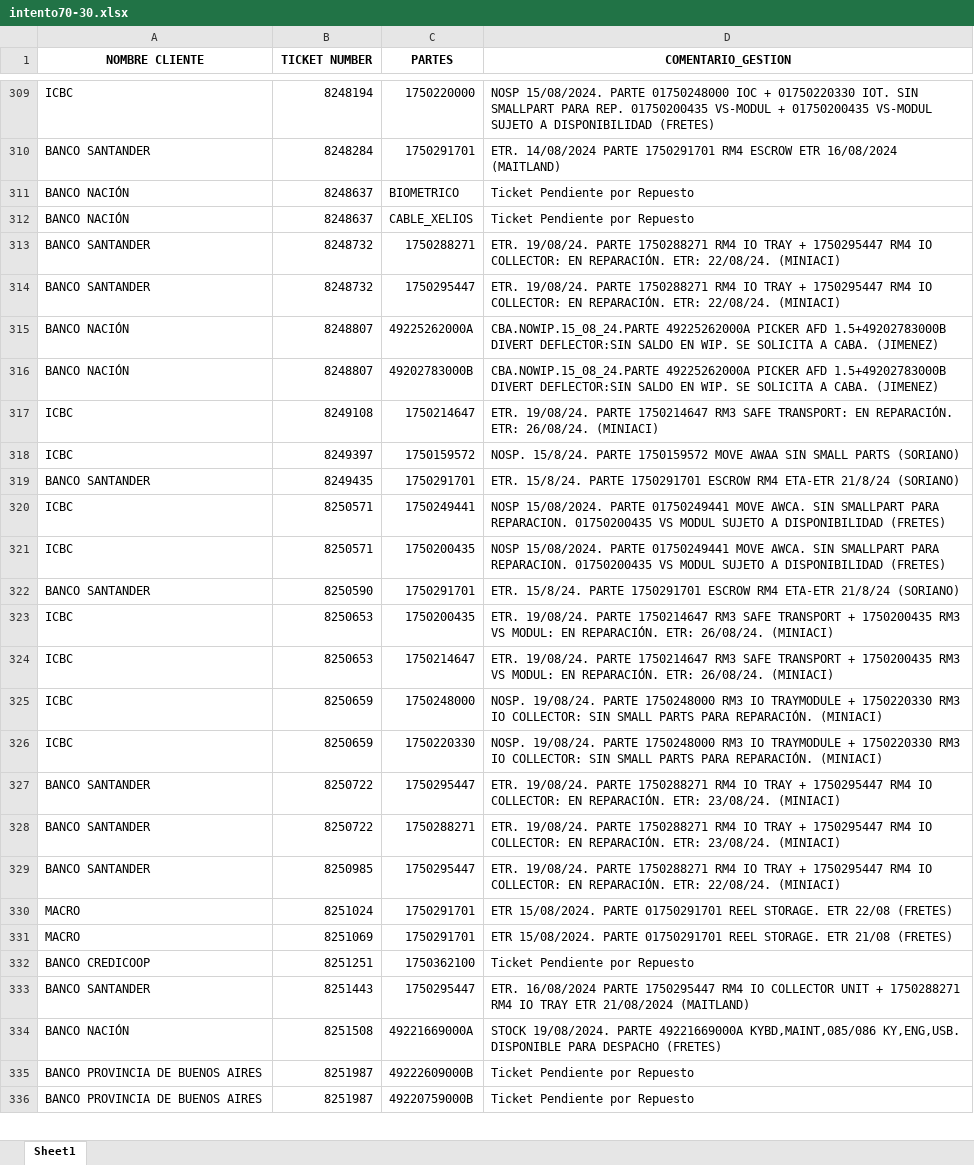
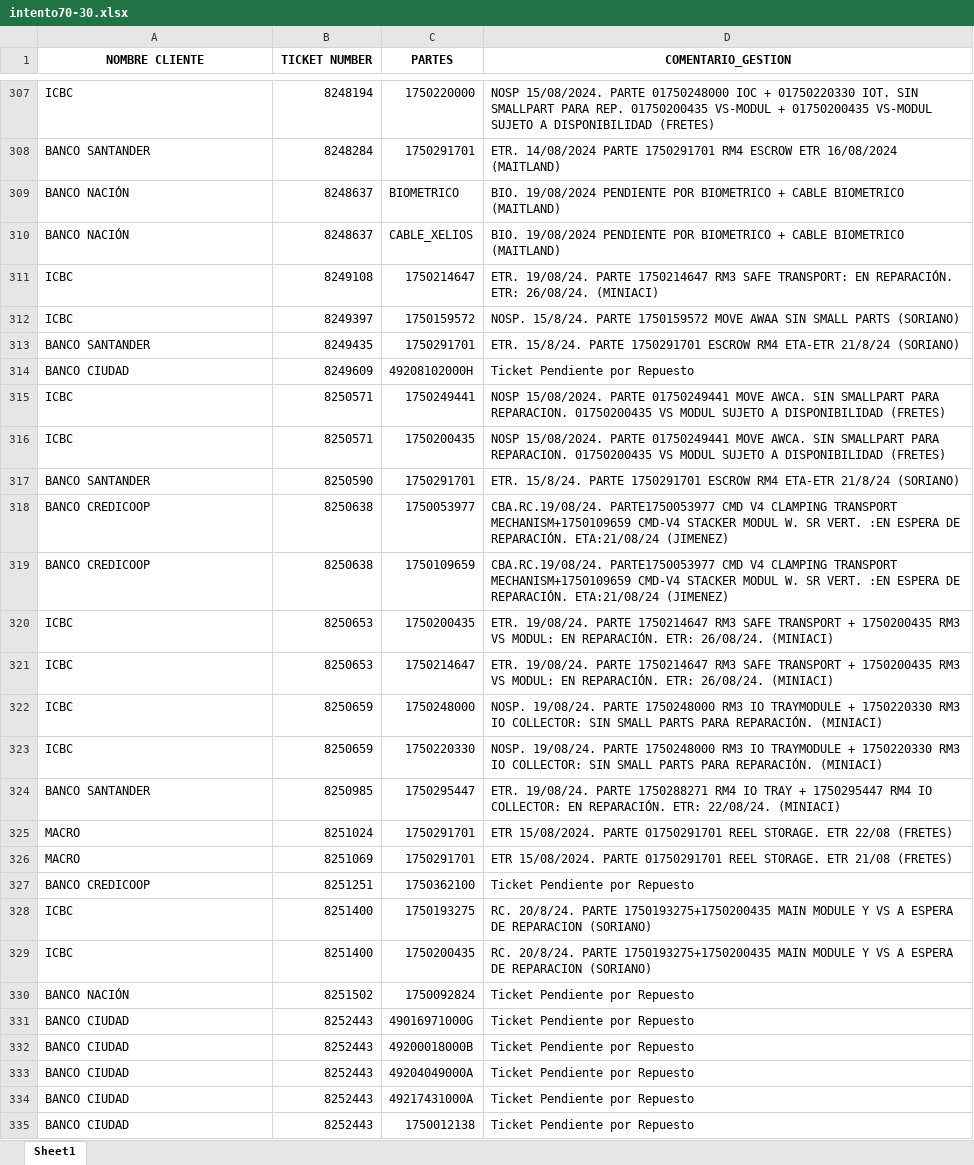
Before and after one commit to lucasrdrz/testdn, an Excel workbook: intento70-30.xlsx, sheet Sheet1, drawn as a sheet; only a part is shown, gaps mark what is left out; values as stored, in another font and other column widths than the file's, no borders; removed rows and columns are numbered as before the commit, all else as after; the diff covers the shown part only; the diff names each change by its address in the sheet, - before the commit and + after, or states it on an @@ line.

```diff
--- a/intento70-30.xlsx (sheet Sheet1)
+++ b/intento70-30.xlsx (sheet Sheet1)
-D309:D310 (COMENTARIO_GESTION): Ticket Pendiente por Repuesto
+D309:D310 (COMENTARIO_GESTION): BIO. 19/08/2024 PENDIENTE POR BIOMETRICO + CABLE BIOMETRICO (MAITLAND)
-row 313: BANCO SANTANDER | 8248732 | 1750288271 | ETR. 19/08/24. PARTE 1750288271 RM4 IO TRAY + 1750295447 RM4 IO COLLECTOR: EN REPARACIÓN. ETR: 22/08/24. (MINIACI)
-row 314: BANCO SANTANDER | 8248732 | 1750295447 | ETR. 19/08/24. PARTE 1750288271 RM4 IO TRAY + 1750295447 RM4 IO COLLECTOR: EN REPARACIÓN. ETR: 22/08/24. (MINIACI)
-row 315: BANCO NACIÓN | 8248807 | 49225262000A | CBA.NOWIP.15_08_24.PARTE 49225262000A PICKER AFD 1.5+49202783000B DIVERT DEFLECTOR:SIN SALDO EN WIP. SE SOLICITA A CABA. (JIMENEZ)
-row 316: BANCO NACIÓN | 8248807 | 49202783000B | CBA.NOWIP.15_08_24.PARTE 49225262000A PICKER AFD 1.5+49202783000B DIVERT DEFLECTOR:SIN SALDO EN WIP. SE SOLICITA A CABA. (JIMENEZ)
+row 314: BANCO CIUDAD | 8249609 | 49208102000H | Ticket Pendiente por Repuesto
+row 318: BANCO CREDICOOP | 8250638 | 1750053977 | CBA.RC.19/08/24. PARTE1750053977 CMD V4 CLAMPING TRANSPORT MECHANISM+1750109659 CMD-V4 STACKER MODUL W. SR VERT. :EN ESPERA DE REPARACIÓN. ETA:21/08/24 (JIMENEZ)
+row 319: BANCO CREDICOOP | 8250638 | 1750109659 | CBA.RC.19/08/24. PARTE1750053977 CMD V4 CLAMPING TRANSPORT MECHANISM+1750109659 CMD-V4 STACKER MODUL W. SR VERT. :EN ESPERA DE REPARACIÓN. ETA:21/08/24 (JIMENEZ)
-row 327: BANCO SANTANDER | 8250722 | 1750295447 | ETR. 19/08/24. PARTE 1750288271 RM4 IO TRAY + 1750295447 RM4 IO COLLECTOR: EN REPARACIÓN. ETR: 23/08/24. (MINIACI)
-row 328: BANCO SANTANDER | 8250722 | 1750288271 | ETR. 19/08/24. PARTE 1750288271 RM4 IO TRAY + 1750295447 RM4 IO COLLECTOR: EN REPARACIÓN. ETR: 23/08/24. (MINIACI)
-row 333: BANCO SANTANDER | 8251443 | 1750295447 | ETR. 16/08/2024 PARTE 1750295447 RM4 IO COLLECTOR UNIT + 1750288271 RM4 IO TRAY ETR 21/08/2024 (MAITLAND)
+row 328: ICBC | 8251400 | 1750193275 | RC. 20/8/24. PARTE 1750193275+1750200435 MAIN MODULE Y VS A ESPERA DE REPARACION (SORIANO)
+row 329: ICBC | 8251400 | 1750200435 | RC. 20/8/24. PARTE 1750193275+1750200435 MAIN MODULE Y VS A ESPERA DE REPARACION (SORIANO)
-B330 (TICKET NUMBER): 8251508
+B330 (TICKET NUMBER): 8251502
-C330 (PARTES): 49221669000A
+C330 (PARTES): 1750092824
-D330 (COMENTARIO_GESTION): STOCK 19/08/2024. PARTE 49221669000A KYBD,MAINT,085/086 KY,ENG,USB. DISPONIBLE PARA DESPACHO (FRETES)
+D330 (COMENTARIO_GESTION): Ticket Pendiente por Repuesto
-row 335: BANCO PROVINCIA DE BUENOS AIRES | 8251987 | 49222609000B | Ticket Pendiente por Repuesto
-row 336: BANCO PROVINCIA DE BUENOS AIRES | 8251987 | 49220759000B | Ticket Pendiente por Repuesto
+row 331: BANCO CIUDAD | 8252443 | 49016971000G | Ticket Pendiente por Repuesto
+row 332: BANCO CIUDAD | 8252443 | 49200018000B | Ticket Pendiente por Repuesto
+row 333: BANCO CIUDAD | 8252443 | 49204049000A | Ticket Pendiente por Repuesto
+row 334: BANCO CIUDAD | 8252443 | 49217431000A | Ticket Pendiente por Repuesto
+row 335: BANCO CIUDAD | 8252443 | 1750012138 | Ticket Pendiente por Repuesto
```
Also changed, not shown: 19 added rows, 6 removed rows and 16 edited cells elsewhere in this sheet, TicktesPendientes.xlsx, 1 other file.
